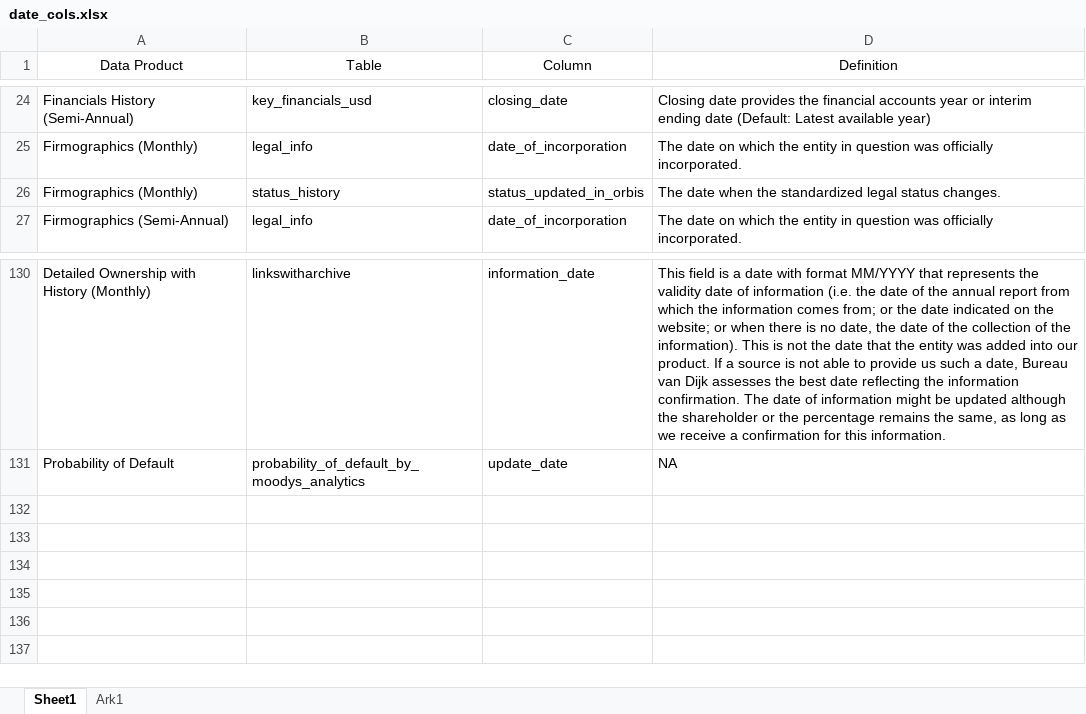
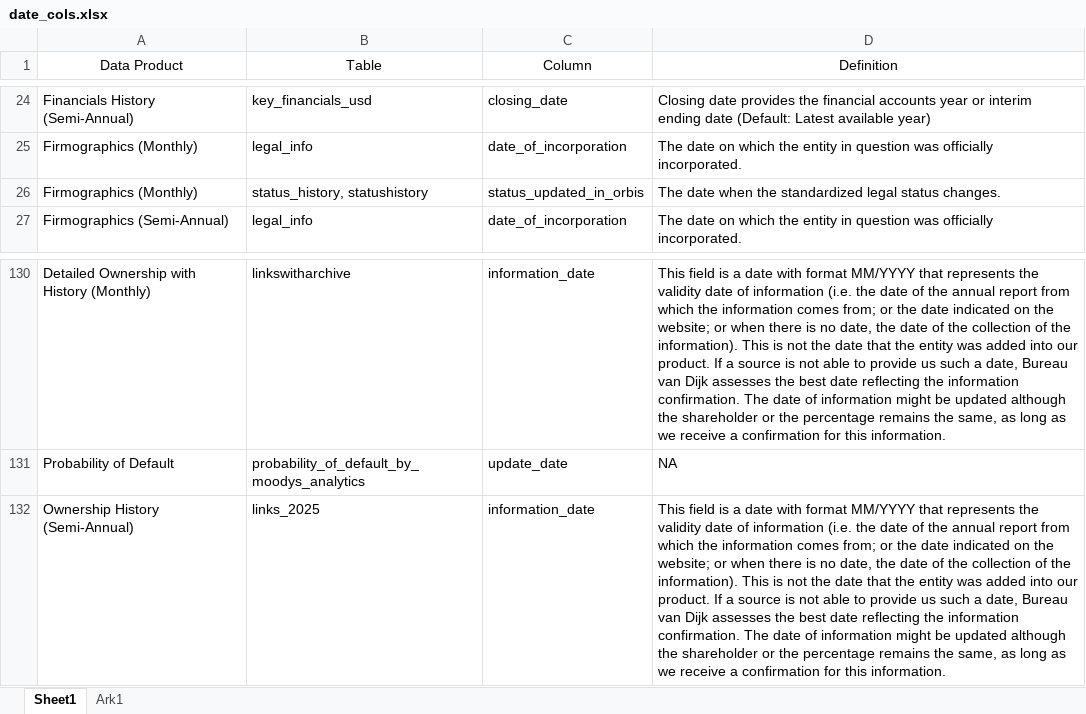
Before and after one commit to CBS-HPC/moody-s_datahub, an Excel workbook: src/moodys_datahub/data/date_cols.xlsx, sheet Sheet1, drawn as a sheet; only a part is shown, gaps mark what is left out; values as stored, in another font and other column widths than the file's, no borders; the diff names each change by its address in the sheet, - before the commit and + after, or states it on an @@ line.

```diff
--- a/src/moodys_datahub/data/date_cols.xlsx (sheet Sheet1)
+++ b/src/moodys_datahub/data/date_cols.xlsx (sheet Sheet1)
-B26 (Table): status_history
+B26 (Table): status_history, statushistory
+row 132: Ownership History (Semi-Annual) | links_2025 | information_date | This field is a date with format MM/YYYY that represents the validity date of information (i.e. the date of the annual report from which the information comes from; or the date indicated on the website; or when there is no date, the date of the collection of the information). This is not the date that the entity was added into our product. If a source is not able to provide us such a date, Bureau van Dijk assesses the best date reflecting the information confirmation. The date of information might be updated although the shareholder or the percentage remains the same, as long as we receive a confirmation for this information.
```
Also changed, not shown: src/moodys_datahub/data/data_dict.xlsx, src/moodys_datahub/data/data_dict_available.xlsx, 16 other files.
